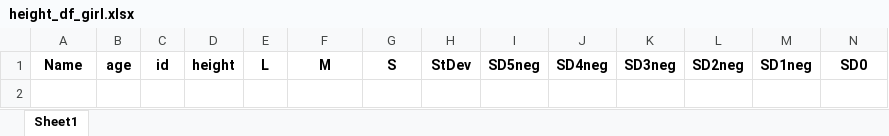
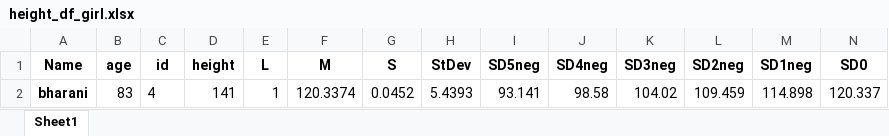
Before and after one commit to satishskid/child-growth-monitor, an Excel workbook: height_df_girl.xlsx, sheet Sheet1, drawn as a sheet; only a part is shown; values as stored, in another font and other column widths than the file's, no borders; rows hold the shown columns only; the diff names each change by its address in the sheet, - before the commit and + after, or states it on an @@ line.

```diff
--- a/height_df_girl.xlsx (sheet Sheet1)
+++ b/height_df_girl.xlsx (sheet Sheet1)
+row 2: bharani | 83 | 4 | 141 | 1 | 120.3374 | 0.0452 | 5.4393 | 93.141 | 98.58 | 104.02 | 109.459 | 114.898 | 120.337
```
Also changed, not shown: bmi_df_boy.xlsx, bmi_df_girl.xlsx, 4 other files.
